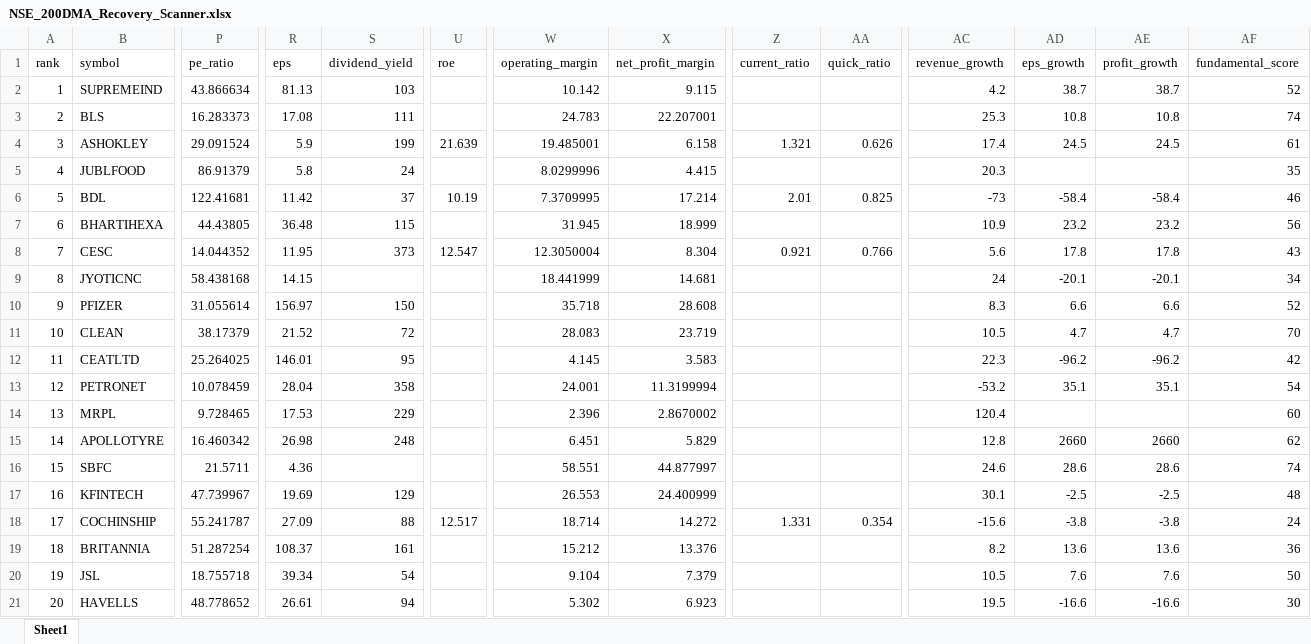
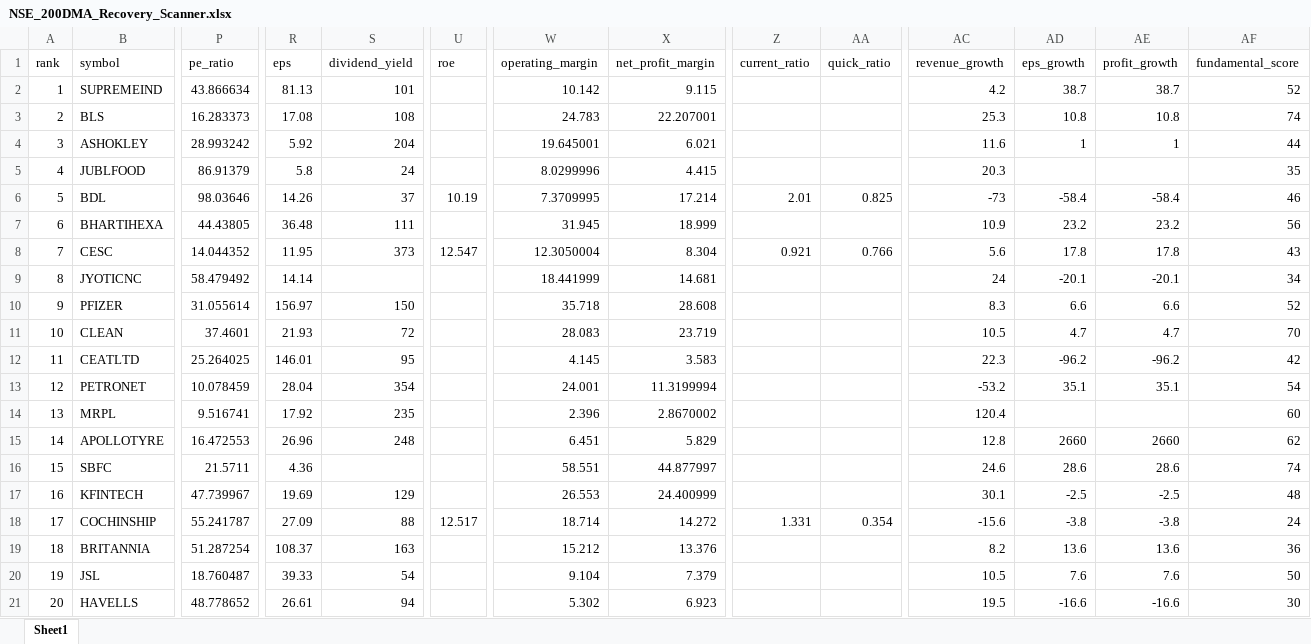
Before and after one commit to rakeshnagapuri99/nse-200dma-dashboard, an Excel workbook: output/NSE_200DMA_Recovery_Scanner.xlsx, sheet Sheet1, drawn as a sheet; only a part is shown, gaps mark what is left out; values as stored, in another font and other column widths than the file's, no borders; the diff covers the shown part only; the diff names each change by its address in the sheet, - before the commit and + after, or states it on an @@ line.

```diff
--- a/output/NSE_200DMA_Recovery_Scanner.xlsx (sheet Sheet1)
+++ b/output/NSE_200DMA_Recovery_Scanner.xlsx (sheet Sheet1)
-S2 (dividend_yield): 103
+S2 (dividend_yield): 101
-S3 (dividend_yield): 111
+S3 (dividend_yield): 108
-P4 (pe_ratio): 29.091524
+P4 (pe_ratio): 28.993242
-R4 (eps): 5.9
+R4 (eps): 5.92
-S4 (dividend_yield): 199
+S4 (dividend_yield): 204
-U4 (roe): 21.639
+U4 (roe): (empty)
-W4 (operating_margin): 19.485001
+W4 (operating_margin): 19.645001
-X4 (net_profit_margin): 6.158
+X4 (net_profit_margin): 6.021
-Z4 (current_ratio): 1.321
+Z4 (current_ratio): (empty)
-AA4 (quick_ratio): 0.626
+AA4 (quick_ratio): (empty)
-AC4 (revenue_growth): 17.4
+AC4 (revenue_growth): 11.6
-AD4 (eps_growth): 24.5
+AD4 (eps_growth): 1
-AE4 (profit_growth): 24.5
+AE4 (profit_growth): 1
-AF4 (fundamental_score): 61
+AF4 (fundamental_score): 44
-P6 (pe_ratio): 122.41681
+P6 (pe_ratio): 98.03646
-R6 (eps): 11.42
+R6 (eps): 14.26
-S7 (dividend_yield): 115
+S7 (dividend_yield): 111
-P9 (pe_ratio): 58.438168
+P9 (pe_ratio): 58.479492
-R9 (eps): 14.15
+R9 (eps): 14.14
-P11 (pe_ratio): 38.17379
+P11 (pe_ratio): 37.4601
-R11 (eps): 21.52
+R11 (eps): 21.93
-S13 (dividend_yield): 358
+S13 (dividend_yield): 354
-P14 (pe_ratio): 9.728465
+P14 (pe_ratio): 9.516741
-R14 (eps): 17.53
+R14 (eps): 17.92
-S14 (dividend_yield): 229
+S14 (dividend_yield): 235
-P15 (pe_ratio): 16.460342
+P15 (pe_ratio): 16.472553
-R15 (eps): 26.98
+R15 (eps): 26.96
-S19 (dividend_yield): 161
+S19 (dividend_yield): 163
-P20 (pe_ratio): 18.755718
+P20 (pe_ratio): 18.760487
-R20 (eps): 39.34
+R20 (eps): 39.33
```
Also changed, not shown: 776 edited cells elsewhere in this sheet, 1 other file.
